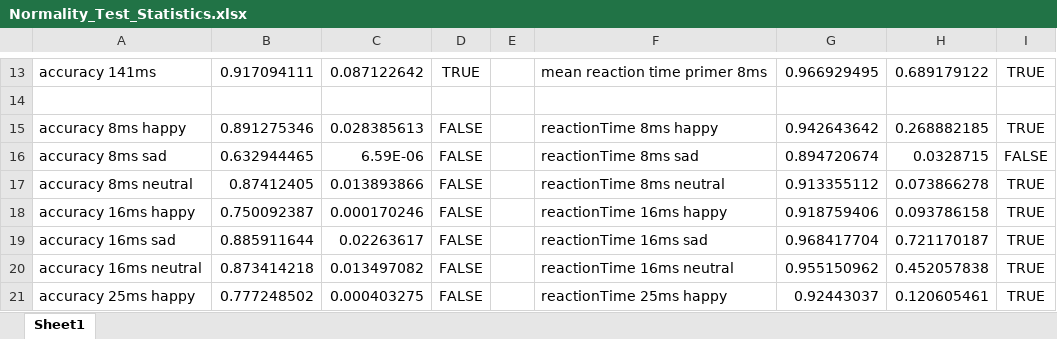
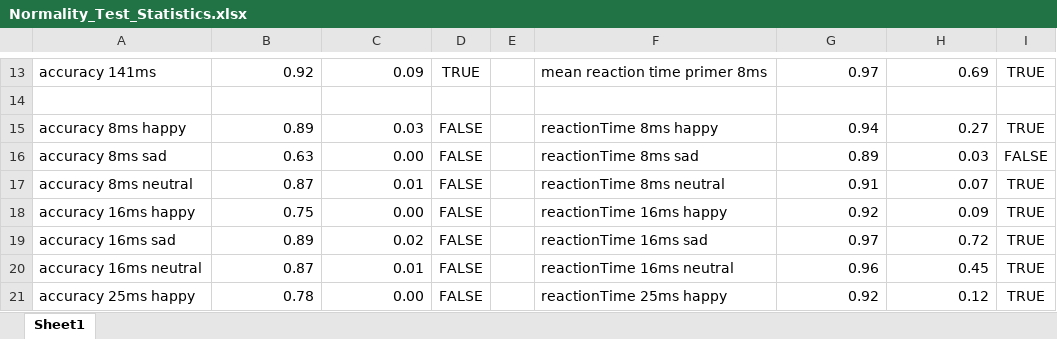
Before and after one commit to JuliaSchraeder/SubconsciousTiming, an Excel workbook: Statistics/Normality_Test_Statistics.xlsx, sheet Sheet1, drawn as a sheet; only a part is shown, gaps mark what is left out; values as stored, in another font and other column widths than the file's, no borders; the diff covers the shown part only; the diff names each change by its address in the sheet, - before the commit and + after, or states it on an @@ line.

```diff
--- a/Statistics/Normality_Test_Statistics.xlsx (sheet Sheet1)
+++ b/Statistics/Normality_Test_Statistics.xlsx (sheet Sheet1)
-B13: 0.917094111
+B13: 0.92
-C13: 0.087122642
+C13: 0.09
-G13: 0.966929495
+G13: 0.97
-H13: 0.689179122
+H13: 0.69
-B15: 0.891275346
+B15: 0.89
-C15: 0.028385613
+C15: 0.03
-G15: 0.942643642
+G15: 0.94
-H15: 0.268882185
+H15: 0.27
-B16: 0.632944465
+B16: 0.63
-C16: 6.59E-06
+C16: 0.00
-G16: 0.894720674
+G16: 0.89
-H16: 0.0328715
+H16: 0.03
-B17: 0.87412405
+B17: 0.87
-C17: 0.013893866
+C17: 0.01
-G17: 0.913355112
+G17: 0.91
-H17: 0.073866278
+H17: 0.07
-B18: 0.750092387
+B18: 0.75
-C18: 0.000170246
+C18: 0.00
-G18: 0.918759406
+G18: 0.92
-H18: 0.093786158
+H18: 0.09
-B19: 0.885911644
+B19: 0.89
-C19: 0.02263617
+C19: 0.02
-G19: 0.968417704
+G19: 0.97
-H19: 0.721170187
+H19: 0.72
-B20: 0.873414218
+B20: 0.87
-C20: 0.013497082
+C20: 0.01
-G20: 0.955150962
+G20: 0.96
-H20: 0.452057838
+H20: 0.45
-B21: 0.777248502
+B21: 0.78
-C21: 0.000403275
+C21: 0.00
-G21: 0.92443037
+G21: 0.92
-H21: 0.120605461
+H21: 0.12
```
Also changed, not shown: 52 edited cells elsewhere in this sheet, 2 other files.
